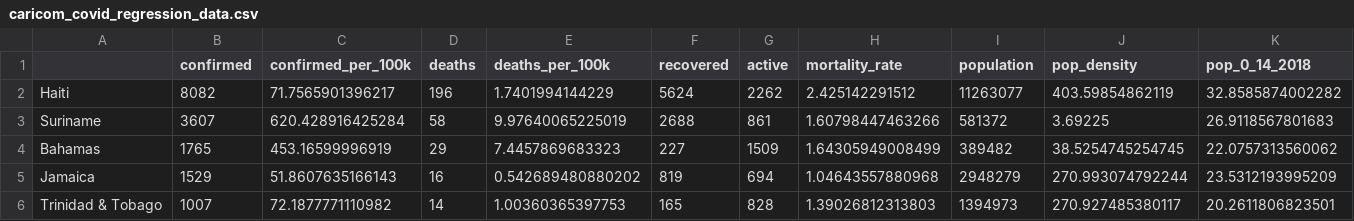
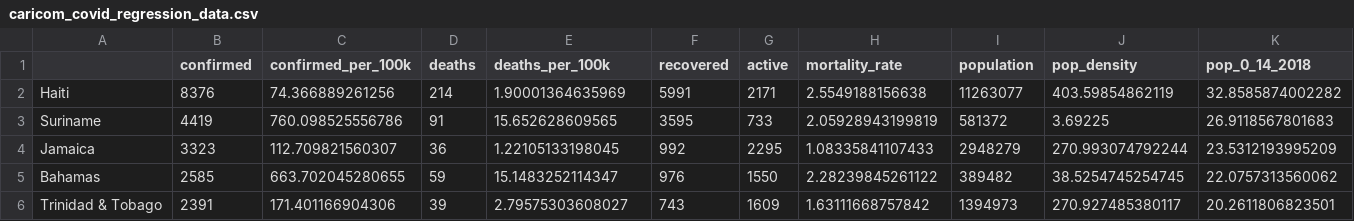
Before and after one commit to yohance-nicholas/Developing-Data-Products, a CSV file: 1. Tidy Data/caricom_covid_regression_data.csv, drawn as a sheet; only a part is shown; removed rows and columns are numbered as before the commit, all else as after; rows hold the shown columns only; the diff covers the shown part only; the diff names each change by its address in the sheet, - before the commit and + after, or states it on an @@ line.

```diff
--- a/1. Tidy Data/caricom_covid_regression_data.csv
+++ b/1. Tidy Data/caricom_covid_regression_data.csv
-B2 (confirmed): 8082
+B2 (confirmed): 8376
-C2 (confirmed_per_100k): 71.7565901396217
+C2 (confirmed_per_100k): 74.366889261256
-D2 (deaths): 196
+D2 (deaths): 214
-E2 (deaths_per_100k): 1.7401994144229
+E2 (deaths_per_100k): 1.90001364635969
-F2 (recovered): 5624
+F2 (recovered): 5991
-G2 (active): 2262
+G2 (active): 2171
-H2 (mortality_rate): 2.425142291512
+H2 (mortality_rate): 2.5549188156638
-B3 (confirmed): 3607
+B3 (confirmed): 4419
-C3 (confirmed_per_100k): 620.428916425284
+C3 (confirmed_per_100k): 760.098525556786
-D3 (deaths): 58
+D3 (deaths): 91
-E3 (deaths_per_100k): 9.97640065225019
+E3 (deaths_per_100k): 15.652628609565
-F3 (recovered): 2688
+F3 (recovered): 3595
-G3 (active): 861
+G3 (active): 733
-H3 (mortality_rate): 1.60798447463266
+H3 (mortality_rate): 2.05928943199819
-row 4: Bahamas | 1765 | 453.16599996919 | 29 | 7.4457869683323 | 227 | 1509 | 1.64305949008499 | 389482 | 38.5254745254745 | 22.0757313560062
-B4 (confirmed): 1529
+B4 (confirmed): 3323
-C4 (confirmed_per_100k): 51.8607635166143
+C4 (confirmed_per_100k): 112.709821560307
-D4 (deaths): 16
+D4 (deaths): 36
-E4 (deaths_per_100k): 0.542689480880202
+E4 (deaths_per_100k): 1.22105133198045
-F4 (recovered): 819
+F4 (recovered): 992
-G4 (active): 694
+G4 (active): 2295
-H4 (mortality_rate): 1.04643557880968
+H4 (mortality_rate): 1.08335841107433
+row 5: Bahamas | 2585 | 663.702045280655 | 59 | 15.1483252114347 | 976 | 1550 | 2.28239845261122 | 389482 | 38.5254745254745 | 22.0757313560062
-B6 (confirmed): 1007
+B6 (confirmed): 2391
-C6 (confirmed_per_100k): 72.1877771110982
+C6 (confirmed_per_100k): 171.401166904306
-D6 (deaths): 14
+D6 (deaths): 39
-E6 (deaths_per_100k): 1.00360365397753
+E6 (deaths_per_100k): 2.79575303608027
-F6 (recovered): 165
+F6 (recovered): 743
-G6 (active): 828
+G6 (active): 1609
-H6 (mortality_rate): 1.39026812313803
+H6 (mortality_rate): 1.63111668757842
```
Also changed, not shown: 33 edited cells elsewhere in this file, 1. Tidy Data/caricom_today.csv, caricom_covid_regression_data.csv, 20 other files.
